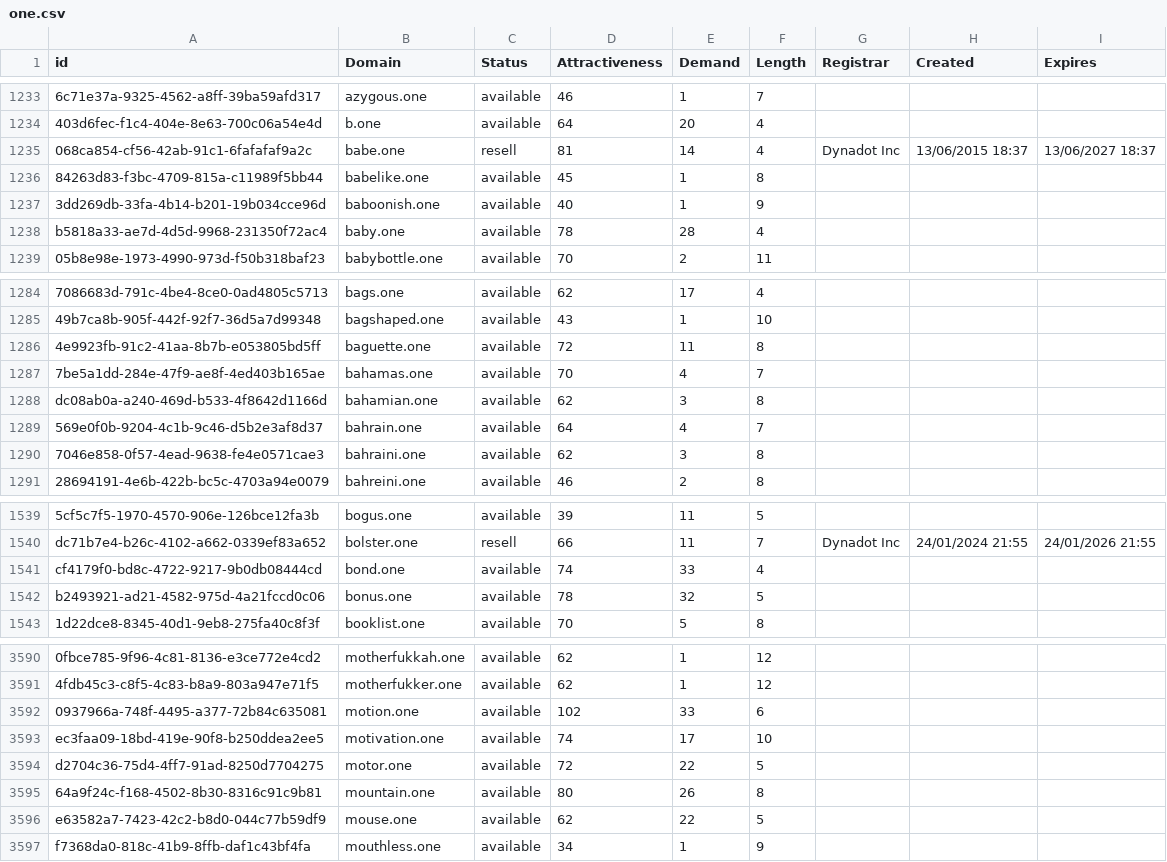
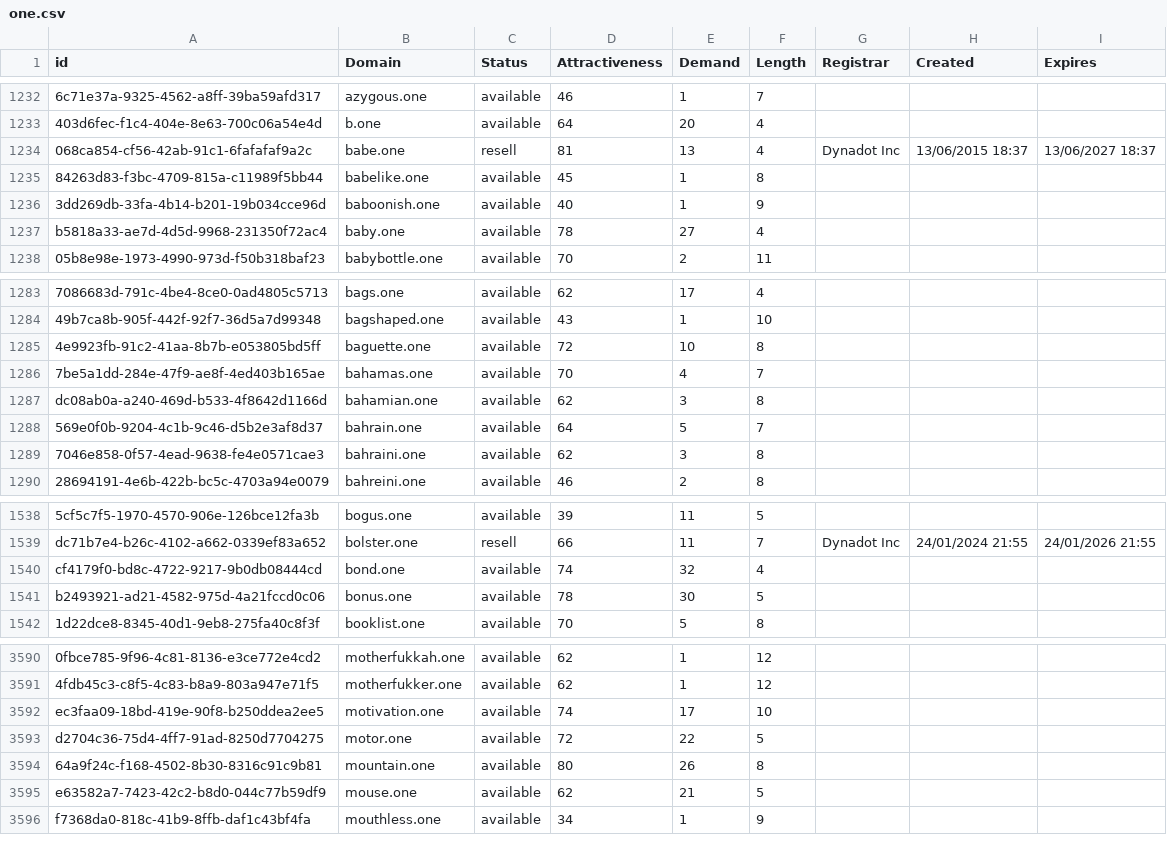
Before and after one commit to UniqueDomains/one-oneword-domains, a CSV file: one.csv, drawn as a sheet; only a part is shown, gaps mark what is left out; removed rows and columns are numbered as before the commit, all else as after; the diff covers the shown part only; the diff names each change by its address in the sheet, - before the commit and + after, or states it on an @@ line.

```diff
--- a/one.csv
+++ b/one.csv
-E1234 (Demand): 14
+E1234 (Demand): 13
-E1237 (Demand): 28
+E1237 (Demand): 27
-E1285 (Demand): 11
+E1285 (Demand): 10
-E1288 (Demand): 4
+E1288 (Demand): 5
-E1540 (Demand): 33
+E1540 (Demand): 32
-E1541 (Demand): 32
+E1541 (Demand): 30
-row 3592: 0937966a-748f-4495-a377-72b84c635081 | motion.one | available | 102 | 33 | 6
-E3595 (Demand): 22
+E3595 (Demand): 21
```
Also changed, not shown: 2 added rows, 2 removed rows and 119 edited cells elsewhere in this file, 2 other files.
